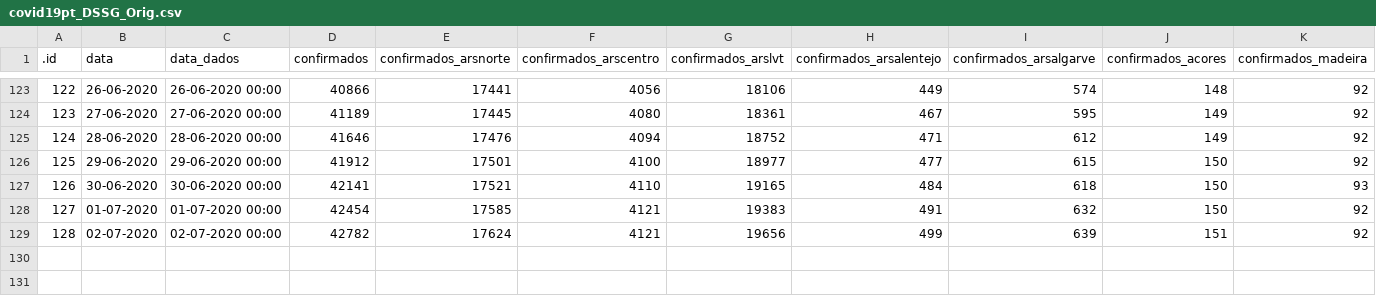
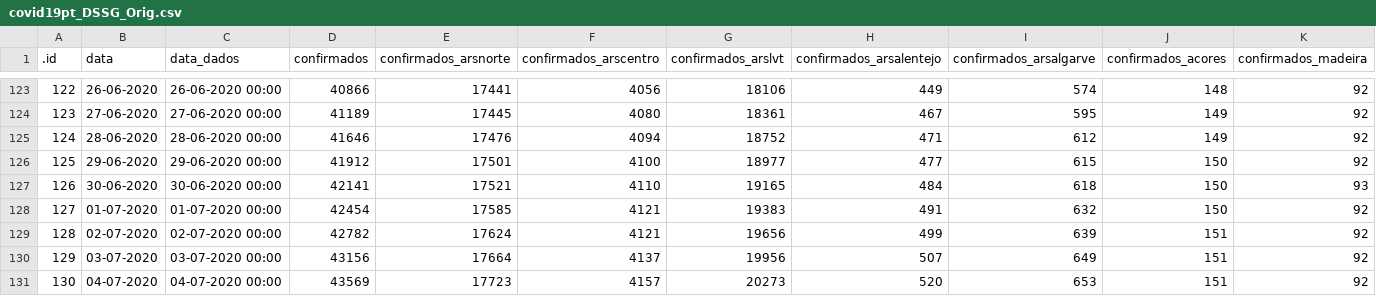
Before and after one commit to CEAUL/Dados_COVID-19_PT, a CSV file: data/covid19pt_DSSG_Orig.csv, drawn as a sheet; only a part is shown, gaps mark what is left out; rows hold the shown columns only; the diff names each change by its address in the sheet, - before the commit and + after, or states it on an @@ line.

```diff
--- a/data/covid19pt_DSSG_Orig.csv
+++ b/data/covid19pt_DSSG_Orig.csv
+row 130: 129 | 03-07-2020 | 03-07-2020 00:00 | 43156 | 17664 | 4137 | 19956 | 507 | 649 | 151 | 92
+row 131: 130 | 04-07-2020 | 04-07-2020 00:00 | 43569 | 17723 | 4157 | 20273 | 520 | 653 | 151 | 92
```
Also changed, not shown: 9 other files.
